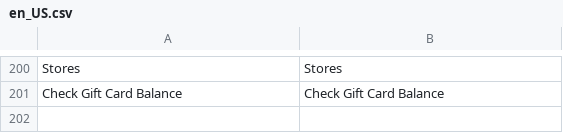
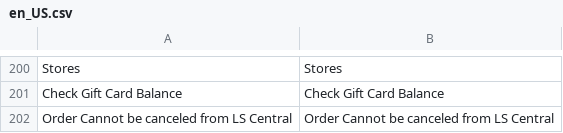
Before and after one commit to lsretailomni/lsmag-two, a CSV file: src/Omni/i18n/en_US.csv, drawn as a sheet; only a part is shown, gaps mark what is left out; the diff names each change by its address in the sheet, - before the commit and + after, or states it on an @@ line.

Commit message:
[OMNI-4759] Fix formatting and logic

```diff
--- a/src/Omni/i18n/en_US.csv
+++ b/src/Omni/i18n/en_US.csv
+row 202: Order Cannot be canceled from LS Central | Order Cannot be canceled from LS Central
```
Also changed, not shown: 5 other files.
